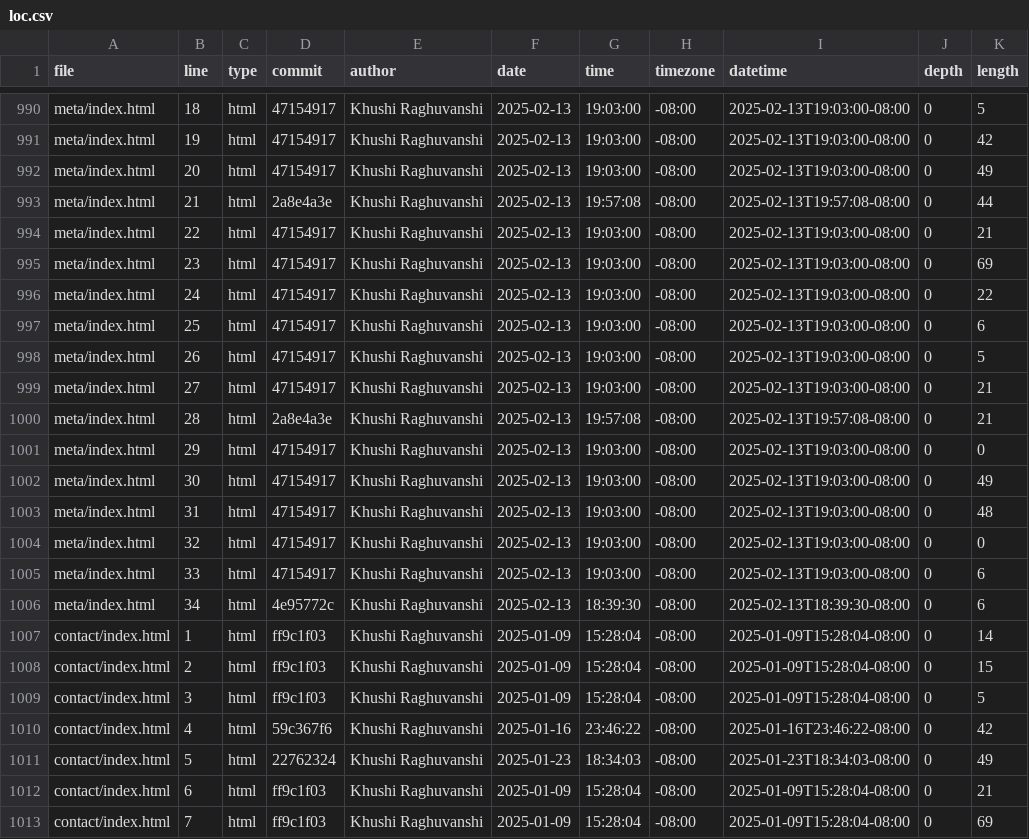
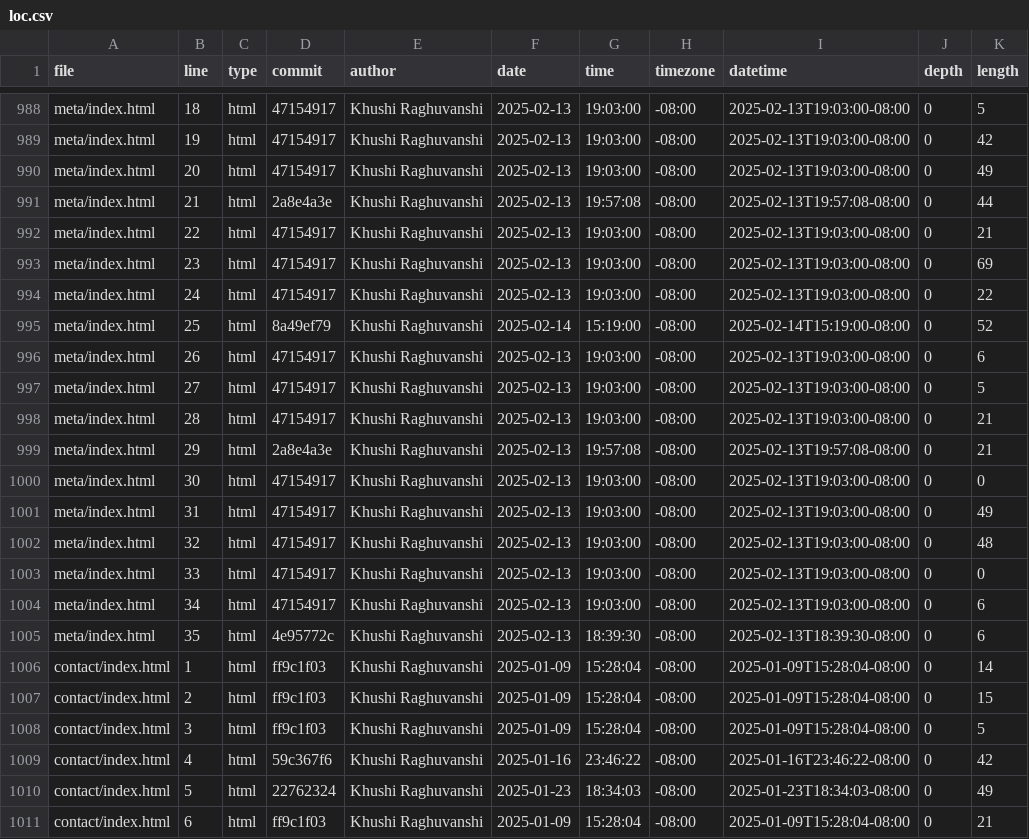
Before and after one commit to khraghuvanshi/portfolio_106, a CSV file: meta/loc.csv, drawn as a sheet; only a part is shown, gaps mark what is left out; the shorter side is filled out with more unchanged rows; the diff covers the shown part only.

```diff
--- a/meta/loc.csv
+++ b/meta/loc.csv
@@ -996,12 +994,13 @@ meta/index.html,23,html,47154917,Khushi Raghuvanshi,2025-02-13,19:03:00,-08:00,2
 meta/index.html,24,html,47154917,Khushi Raghuvanshi,2025-02-13,19:03:00,-08:00,2025-02-13T19:03:00-08:00,0,22
-meta/index.html,25,html,47154917,Khushi Raghuvanshi,2025-02-13,19:03:00,-08:00,2025-02-13T19:03:00-08:00,0,6
-meta/index.html,26,html,47154917,Khushi Raghuvanshi,2025-02-13,19:03:00,-08:00,2025-02-13T19:03:00-08:00,0,5
-meta/index.html,27,html,47154917,Khushi Raghuvanshi,2025-02-13,19:03:00,-08:00,2025-02-13T19:03:00-08:00,0,21
-meta/index.html,28,html,2a8e4a3e,Khushi Raghuvanshi,2025-02-13,19:57:08,-08:00,2025-02-13T19:57:08-08:00,0,21
-meta/index.html,29,html,47154917,Khushi Raghuvanshi,2025-02-13,19:03:00,-08:00,2025-02-13T19:03:00-08:00,0,0
-meta/index.html,30,html,47154917,Khushi Raghuvanshi,2025-02-13,19:03:00,-08:00,2025-02-13T19:03:00-08:00,0,49
-meta/index.html,31,html,47154917,Khushi Raghuvanshi,2025-02-13,19:03:00,-08:00,2025-02-13T19:03:00-08:00,0,48
-meta/index.html,32,html,47154917,Khushi Raghuvanshi,2025-02-13,19:03:00,-08:00,2025-02-13T19:03:00-08:00,0,0
-meta/index.html,33,html,47154917,Khushi Raghuvanshi,2025-02-13,19:03:00,-08:00,2025-02-13T19:03:00-08:00,0,6
-meta/index.html,34,html,4e95772c,Khushi Raghuvanshi,2025-02-13,18:39:30,-08:00,2025-02-13T18:39:30-08:00,0,6
+meta/index.html,25,html,8a49ef79,Khushi Raghuvanshi,2025-02-14,15:19:00,-08:00,2025-02-14T15:19:00-08:00,0,52
+meta/index.html,26,html,47154917,Khushi Raghuvanshi,2025-02-13,19:03:00,-08:00,2025-02-13T19:03:00-08:00,0,6
+meta/index.html,27,html,47154917,Khushi Raghuvanshi,2025-02-13,19:03:00,-08:00,2025-02-13T19:03:00-08:00,0,5
+meta/index.html,28,html,47154917,Khushi Raghuvanshi,2025-02-13,19:03:00,-08:00,2025-02-13T19:03:00-08:00,0,21
+meta/index.html,29,html,2a8e4a3e,Khushi Raghuvanshi,2025-02-13,19:57:08,-08:00,2025-02-13T19:57:08-08:00,0,21
+meta/index.html,30,html,47154917,Khushi Raghuvanshi,2025-02-13,19:03:00,-08:00,2025-02-13T19:03:00-08:00,0,0
+meta/index.html,31,html,47154917,Khushi Raghuvanshi,2025-02-13,19:03:00,-08:00,2025-02-13T19:03:00-08:00,0,49
+meta/index.html,32,html,47154917,Khushi Raghuvanshi,2025-02-13,19:03:00,-08:00,2025-02-13T19:03:00-08:00,0,48
+meta/index.html,33,html,47154917,Khushi Raghuvanshi,2025-02-13,19:03:00,-08:00,2025-02-13T19:03:00-08:00,0,0
+meta/index.html,34,html,47154917,Khushi Raghuvanshi,2025-02-13,19:03:00,-08:00,2025-02-13T19:03:00-08:00,0,6
+meta/index.html,35,html,4e95772c,Khushi Raghuvanshi,2025-02-13,18:39:30,-08:00,2025-02-13T18:39:30-08:00,0,6
 contact/index.html,1,html,ff9c1f03,Khushi Raghuvanshi,2025-01-09,15:28:04,-08:00,2025-01-09T15:28:04-08:00,0,14
```
Also changed, not shown: 2 removed rows and 9 edited cells elsewhere in this file.
